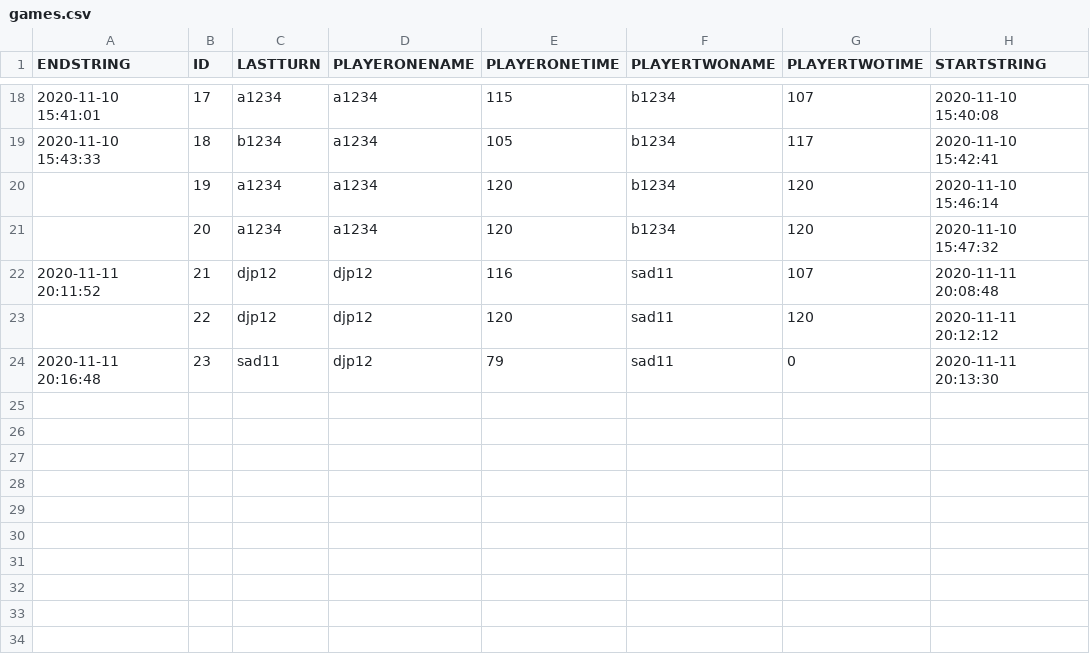
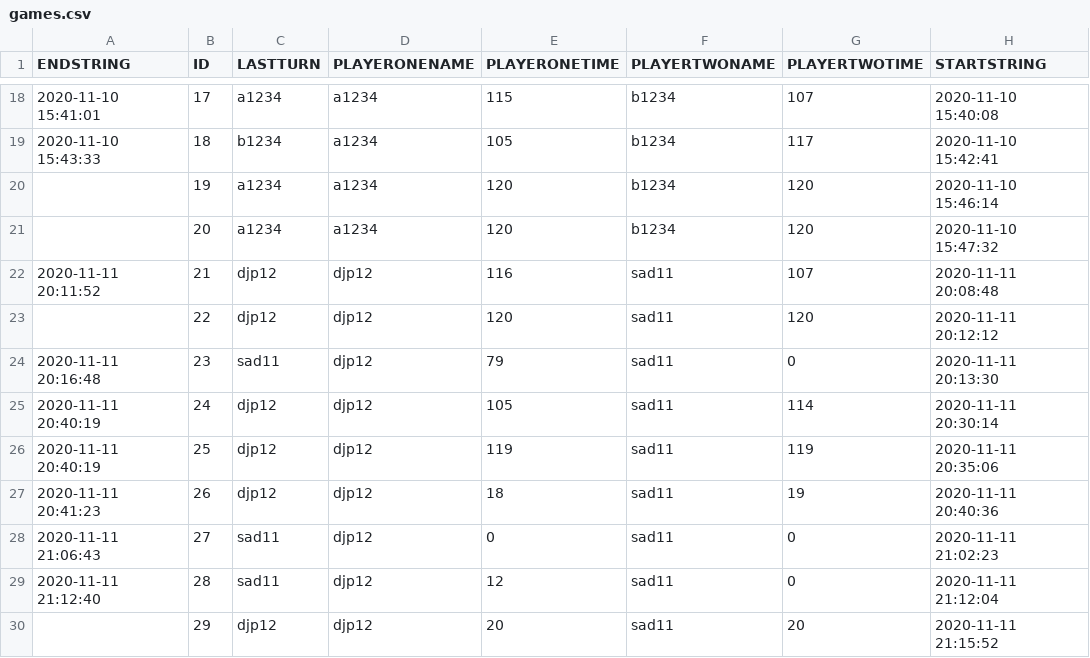
Before and after one commit to henrydao-dev/Othello-dev, a CSV file: data/games.csv, drawn as a sheet; only a part is shown, gaps mark what is left out; the diff names each change by its address in the sheet, - before the commit and + after, or states it on an @@ line.

```diff
--- a/data/games.csv
+++ b/data/games.csv
+row 25: 2020-11-11 20:40:19 | 24 | djp12 | djp12 | 105 | sad11 | 114 | 2020-11-11 20:30:14
+row 26: 2020-11-11 20:40:19 | 25 | djp12 | djp12 | 119 | sad11 | 119 | 2020-11-11 20:35:06
+row 27: 2020-11-11 20:41:23 | 26 | djp12 | djp12 | 18 | sad11 | 19 | 2020-11-11 20:40:36
+row 28: 2020-11-11 21:06:43 | 27 | sad11 | djp12 | 0 | sad11 | 0 | 2020-11-11 21:02:23
+row 29: 2020-11-11 21:12:40 | 28 | sad11 | djp12 | 12 | sad11 | 0 | 2020-11-11 21:12:04
+row 30:  | 29 | djp12 | djp12 | 20 | sad11 | 20 | 2020-11-11 21:15:52
```
Also changed, not shown: data/players.csv, 2 other files.
